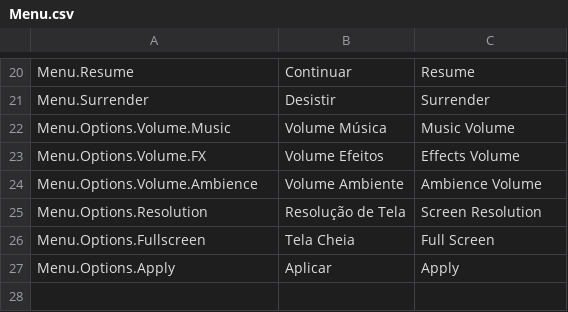
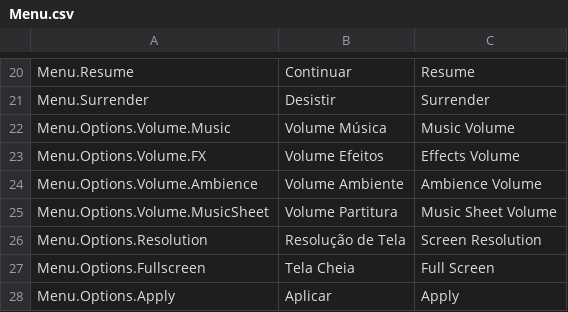
Before and after one commit to Pezzo70/kingdoms-symphony, a CSV file: Assets/_Scripts/Systems/Localization/SimpleLocalization/Resources/Localization/Menu.csv, drawn as a sheet; only a part is shown, gaps mark what is left out; the diff names each change by its address in the sheet, - before the commit and + after, or states it on an @@ line.

```diff
--- a/Assets/_Scripts/Systems/Localization/SimpleLocalization/Resources/Localization/Menu.csv
+++ b/Assets/_Scripts/Systems/Localization/SimpleLocalization/Resources/Localization/Menu.csv
+row 25: Menu.Options.Volume.MusicSheet | Volume Partitura | Music Sheet Volume
```
Also changed, not shown: 14 other files.
